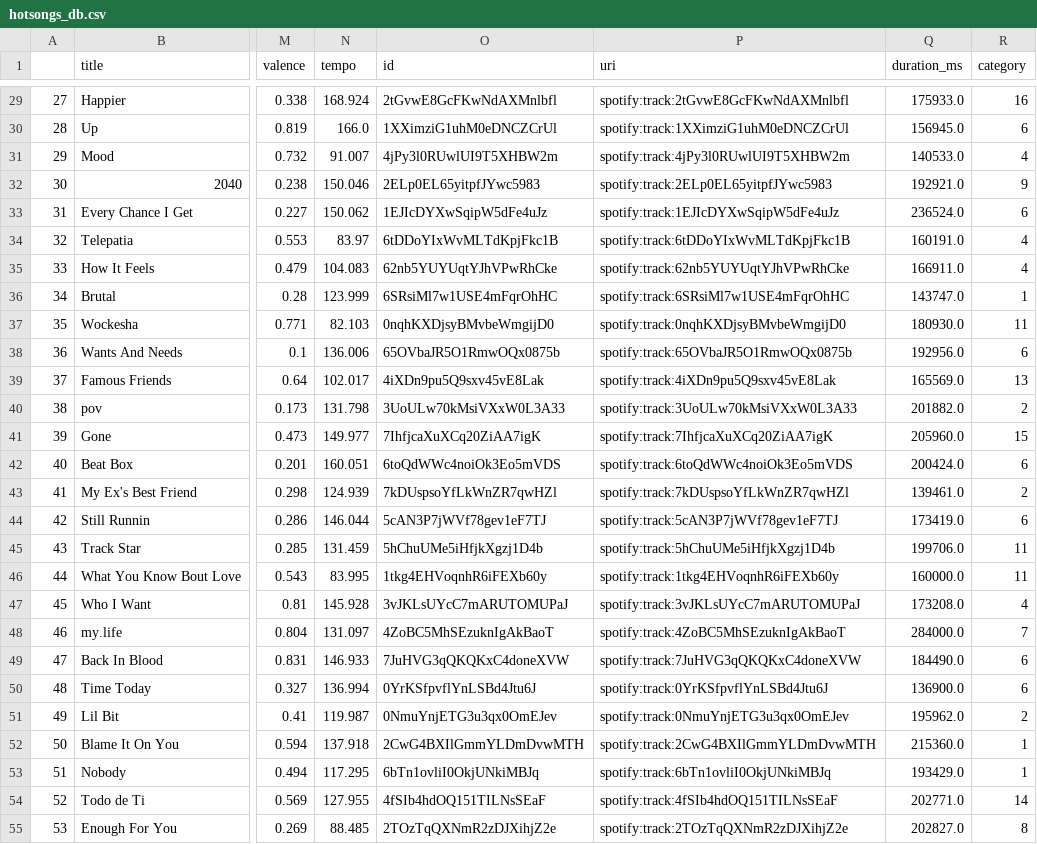
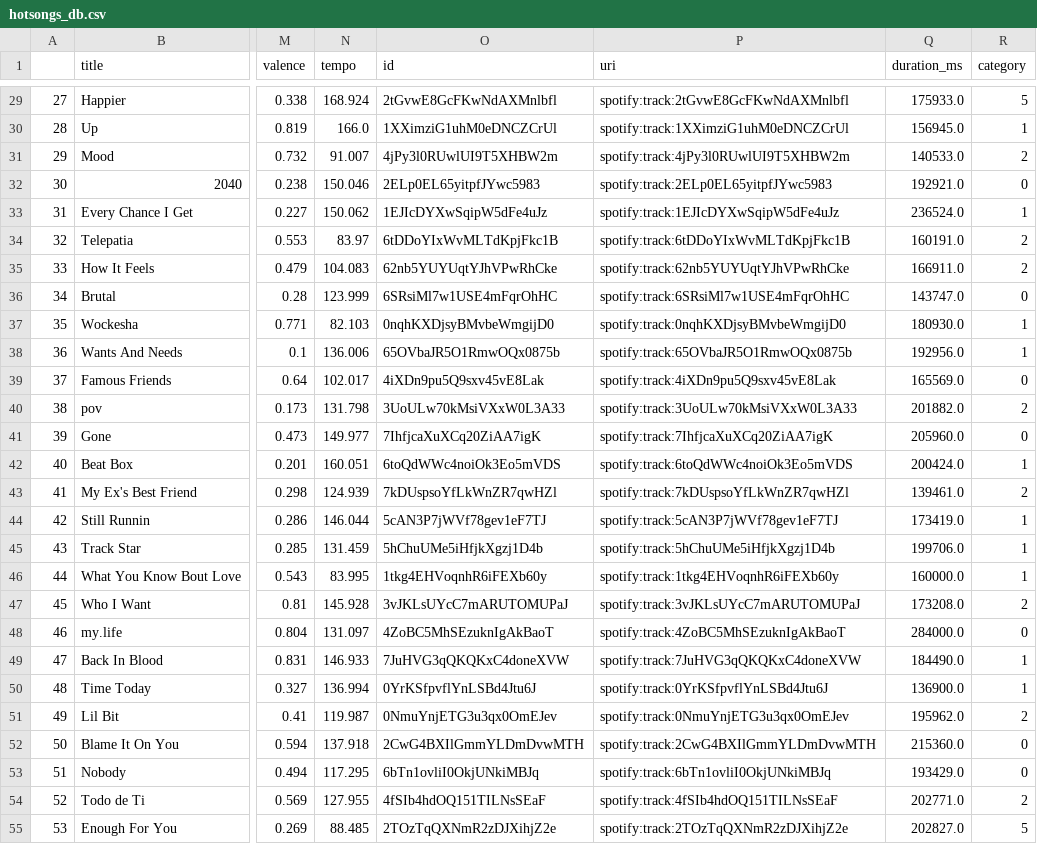
Before and after one commit to lauratll/Project_week3, a CSV file: data/hotsongs_db.csv, drawn as a sheet; only a part is shown, gaps mark what is left out; the diff covers the shown part only; the diff names each change by its address in the sheet, - before the commit and + after, or states it on an @@ line.

```diff
--- a/data/hotsongs_db.csv
+++ b/data/hotsongs_db.csv
-R29 (category): 16
+R29 (category): 5
-R30 (category): 6
+R30 (category): 1
-R31 (category): 4
+R31 (category): 2
-R32 (category): 9
+R32 (category): 0
-R33 (category): 6
+R33 (category): 1
-R34:R35 (category): 4
+R34:R35 (category): 2
-R36 (category): 1
+R36 (category): 0
-R37 (category): 11
+R37 (category): 1
-R38 (category): 6
+R38 (category): 1
-R39 (category): 13
+R39 (category): 0
-R41 (category): 15
+R41 (category): 0
-R42 (category): 6
+R42 (category): 1
-R44 (category): 6
+R44 (category): 1
-R45:R46 (category): 11
+R45:R46 (category): 1
-R47 (category): 4
+R47 (category): 2
-R48 (category): 7
+R48 (category): 0
-R49:R50 (category): 6
+R49:R50 (category): 1
-R52:R53 (category): 1
+R52:R53 (category): 0
-R54 (category): 14
+R54 (category): 2
-R55 (category): 8
+R55 (category): 5
```
Also changed, not shown: 68 edited cells elsewhere in this file, data/audio_features_for_cluster_labeled.csv, 6 other files.
